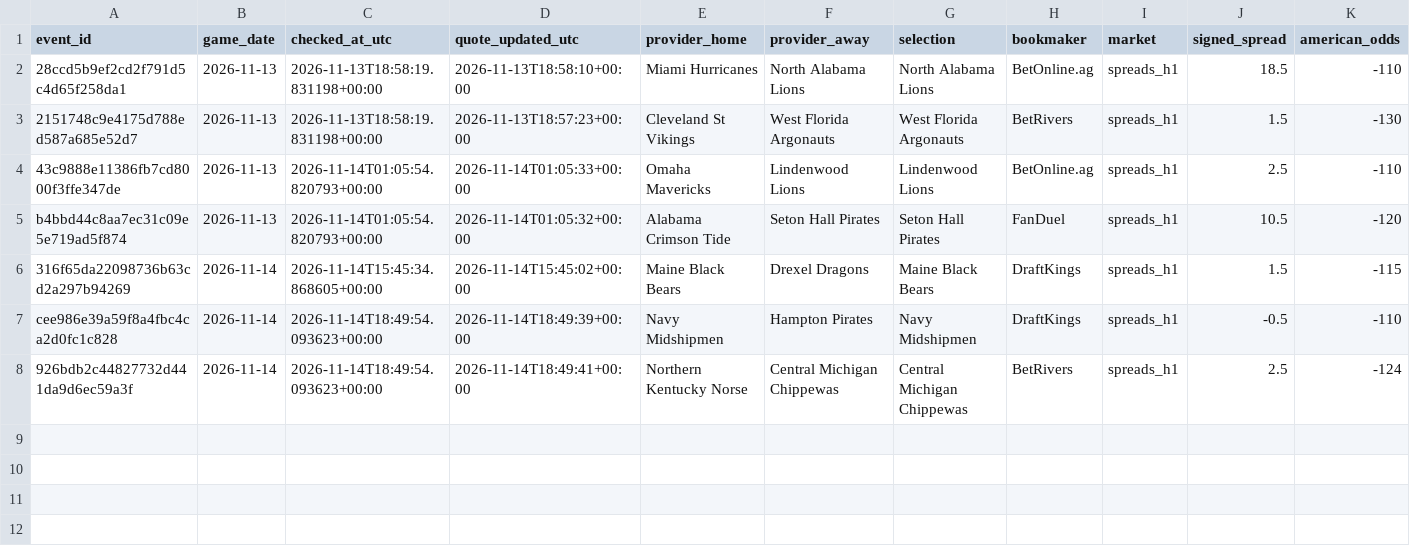
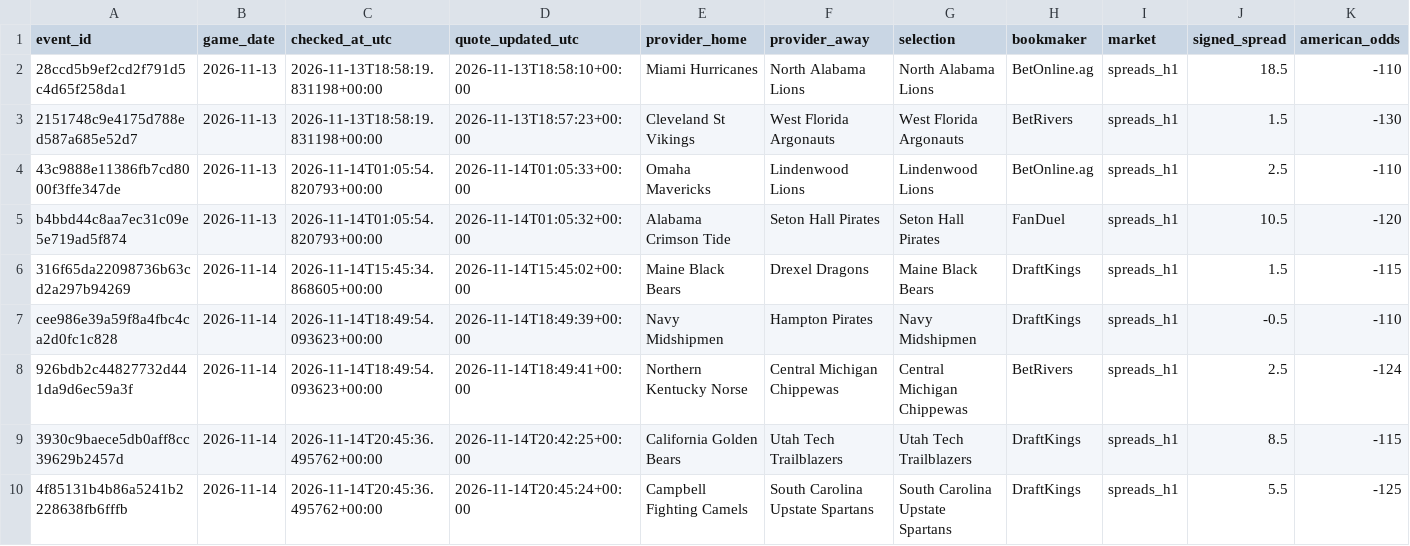
Before and after one commit to chelselaina/first-half-edge, a CSV file: data/paper_watch_candidates.csv, drawn as a sheet; only a part is shown; rows hold the shown columns only; the diff names each change by its address in the sheet, - before the commit and + after, or states it on an @@ line.

```diff
--- a/data/paper_watch_candidates.csv
+++ b/data/paper_watch_candidates.csv
+row 9: 3930c9baece5db0aff8cc39629b2457d | 2026-11-14 | 2026-11-14T20:45:36.495762+00:00 | 2026-11-14T20:42:25+00:00 | California Golden Bears | Utah Tech Trailblazers | Utah Tech Trailblazers | DraftKings | spreads_h1 | 8.5 | -115
+row 10: 4f85131b4b86a5241b2228638fb6fffb | 2026-11-14 | 2026-11-14T20:45:36.495762+00:00 | 2026-11-14T20:45:24+00:00 | Campbell Fighting Camels | South Carolina Upstate Spartans | South Carolina Upstate Spartans | DraftKings | spreads_h1 | 5.5 | -125
```
